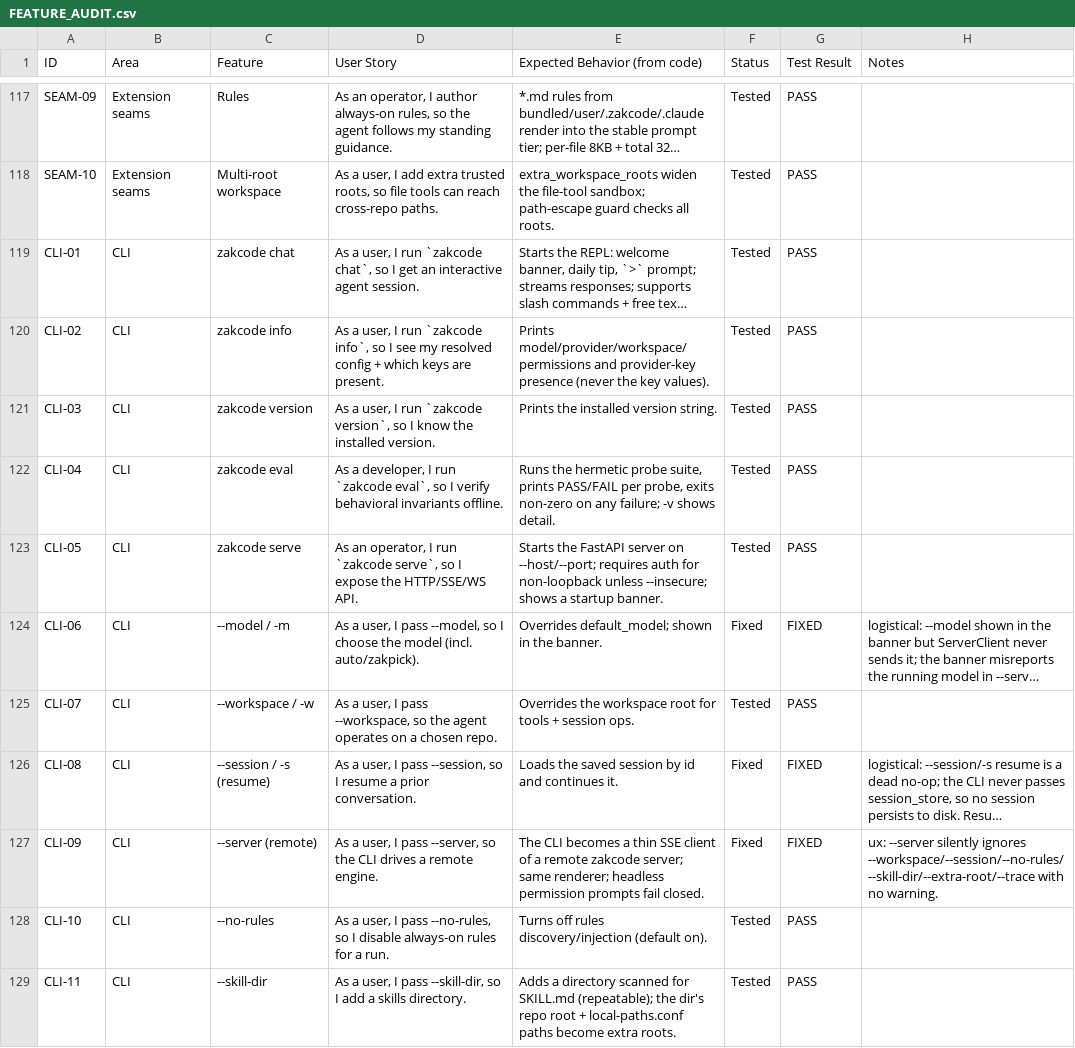
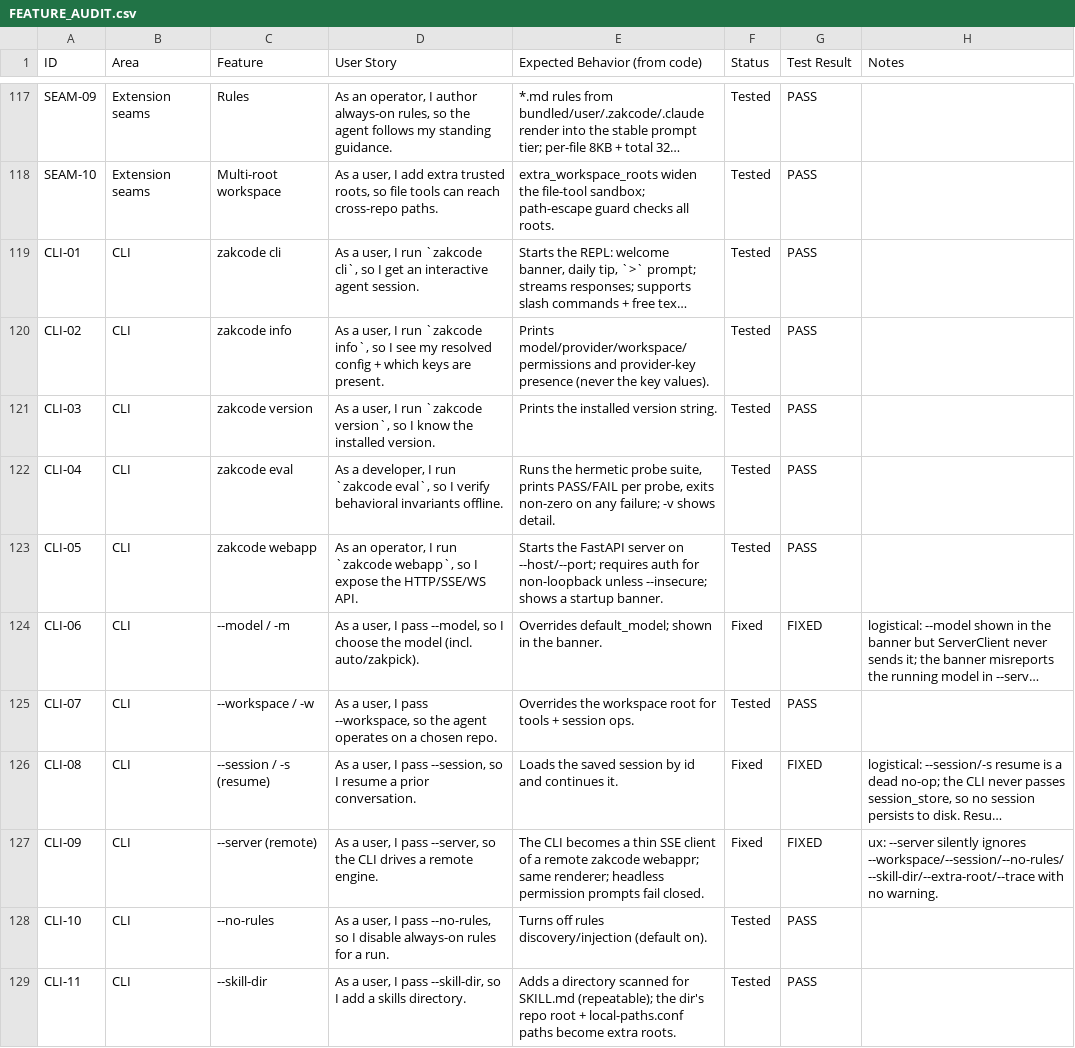
Before and after one commit to zkysar1/Zak-Code, a CSV file: docs/FEATURE_AUDIT.csv, drawn as a sheet; only a part is shown, gaps mark what is left out; long unchanged cells end in …; the diff names each change by its address in the sheet, - before the commit and + after, or states it on an @@ line.

```diff
--- a/docs/FEATURE_AUDIT.csv
+++ b/docs/FEATURE_AUDIT.csv
-C119 (Feature): zakcode chat
+C119 (Feature): zakcode cli
-D119 (User Story): …run `zakcode chat`, so I…
+D119 (User Story): …run `zakcode cli`, so I…
-C123 (Feature): zakcode serve
+C123 (Feature): zakcode webapp
-D123 (User Story): …run `zakcode serve`, so I…
+D123 (User Story): …run `zakcode webapp`, so I…
-E127 (Expected Behavior (from code)): …remote zakcode server; same renderer;…
+E127 (Expected Behavior (from code)): …remote zakcode webappr; same renderer;…
```
Also changed, not shown: 18 other files.
